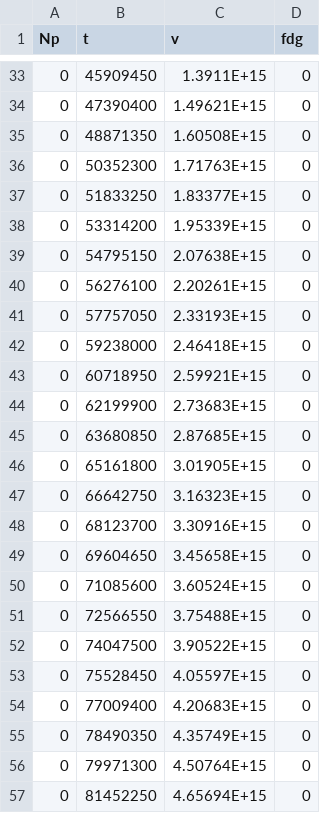
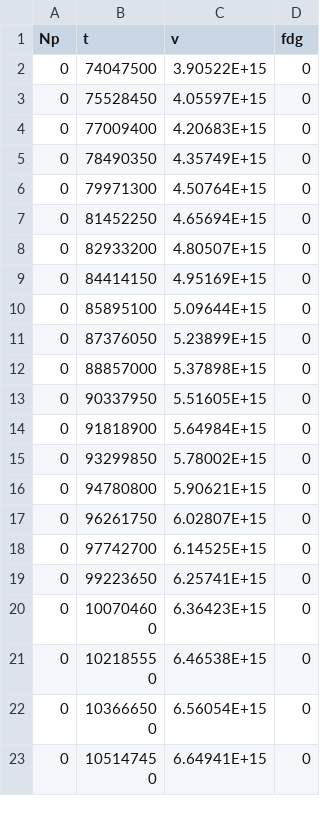
Before and after one commit to TibyanMustafa/data-for-life, a CSV file: real data scenario revised 1214.csv, drawn as a sheet; only a part is shown, gaps mark what is left out; the shorter side is filled out with more unchanged rows; the diff covers the shown part only.

Commit message:
revis the revision 1214

```diff
--- a/real data scenario revised 1214.csv
+++ b/real data scenario revised 1214.csv
@@ -33,20 +2 @@
-0,45909450,1.3911E+15,0
-0,47390400,1.49621E+15,0
-0,48871350,1.60508E+15,0
-0,50352300,1.71763E+15,0
-0,51833250,1.83377E+15,0
-0,53314200,1.95339E+15,0
-0,54795150,2.07638E+15,0
-0,56276100,2.20261E+15,0
-0,57757050,2.33193E+15,0
-0,59238000,2.46418E+15,0
-0,60718950,2.59921E+15,0
-0,62199900,2.73683E+15,0
-0,63680850,2.87685E+15,0
-0,65161800,3.01905E+15,0
-0,66642750,3.16323E+15,0
-0,68123700,3.30916E+15,0
-0,69604650,3.45658E+15,0
-0,71085600,3.60524E+15,0
-0,72566550,3.75488E+15,0
 0,74047500,3.90522E+15,0
```
Also changed, not shown: 31 removed rows elsewhere in this file.
